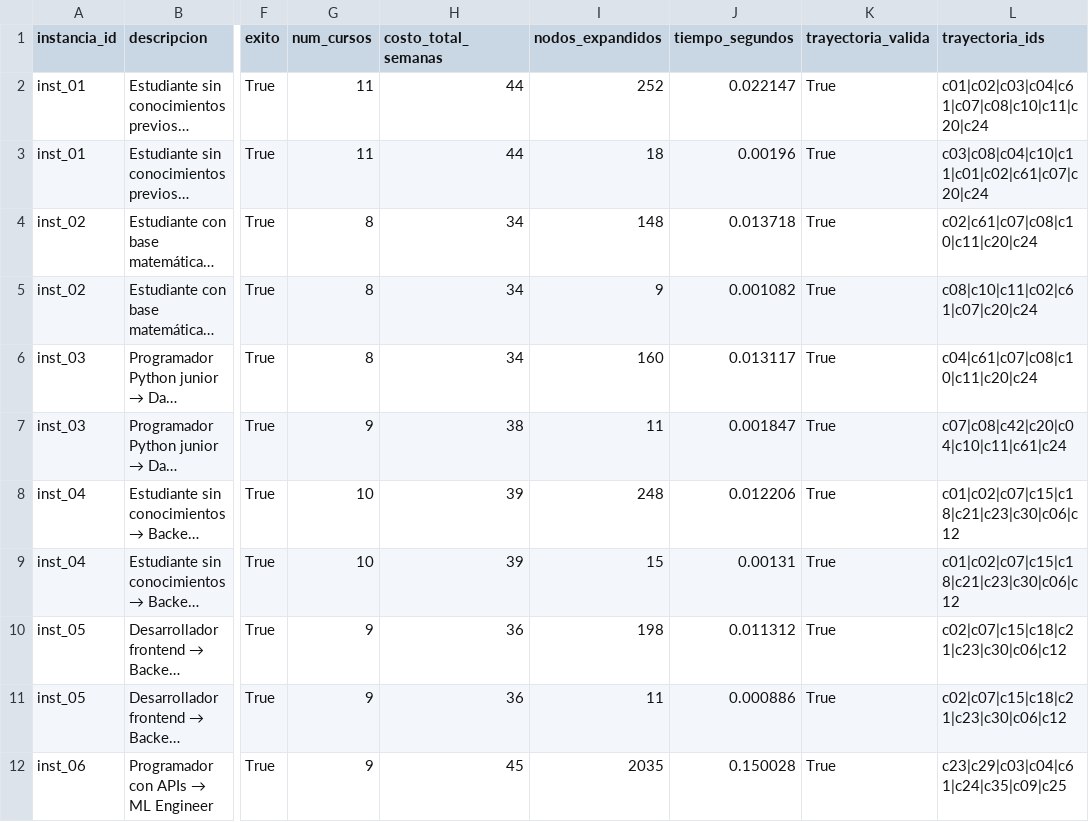
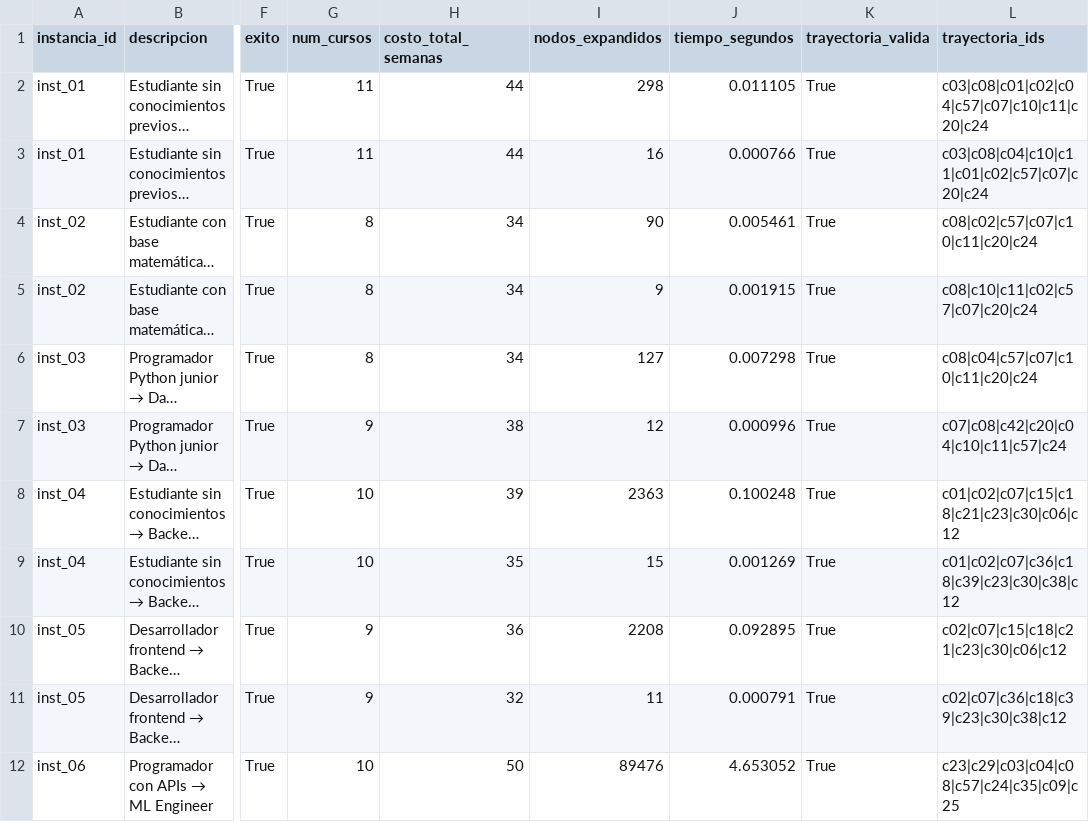
Before and after one commit to fabio2k3/Career-path-planner, a CSV file: experiments/results/resultados_sin_llm.csv, drawn as a sheet; only a part is shown, gaps mark what is left out; long unchanged cells end in …; the diff covers the shown part only; the diff names each change by its address in the sheet, - before the commit and + after, or states it on an @@ line.

```diff
--- a/experiments/results/resultados_sin_llm.csv
+++ b/experiments/results/resultados_sin_llm.csv
-I2 (nodos_expandidos): 252
+I2 (nodos_expandidos): 298
-J2 (tiempo_segundos): 0.022147
+J2 (tiempo_segundos): 0.011105
-L2 (trayectoria_ids): c01|c02|c03|c04|c61|c07|c08|c10|c11|c20|c24
+L2 (trayectoria_ids): c03|c08|c01|c02|c04|c57|c07|c10|c11|c20|c24
-I3 (nodos_expandidos): 18
+I3 (nodos_expandidos): 16
-J3 (tiempo_segundos): 0.00196
+J3 (tiempo_segundos): 0.000766
-L3 (trayectoria_ids): c03|c08|c04|c10|c11|c01|c02|c61|c07|c20|c24
+L3 (trayectoria_ids): c03|c08|c04|c10|c11|c01|c02|c57|c07|c20|c24
-I4 (nodos_expandidos): 148
+I4 (nodos_expandidos): 90
-J4 (tiempo_segundos): 0.013718
+J4 (tiempo_segundos): 0.005461
-L4 (trayectoria_ids): c02|c61|c07|c08|c10|c11|c20|c24
+L4 (trayectoria_ids): c08|c02|c57|c07|c10|c11|c20|c24
-J5 (tiempo_segundos): 0.001082
+J5 (tiempo_segundos): 0.001915
-L5 (trayectoria_ids): c08|c10|c11|c02|c61|c07|c20|c24
+L5 (trayectoria_ids): c08|c10|c11|c02|c57|c07|c20|c24
-I6 (nodos_expandidos): 160
+I6 (nodos_expandidos): 127
-J6 (tiempo_segundos): 0.013117
+J6 (tiempo_segundos): 0.007298
-L6 (trayectoria_ids): c04|c61|c07|c08|c10|c11|c20|c24
+L6 (trayectoria_ids): c08|c04|c57|c07|c10|c11|c20|c24
-I7 (nodos_expandidos): 11
+I7 (nodos_expandidos): 12
-J7 (tiempo_segundos): 0.001847
+J7 (tiempo_segundos): 0.000996
-L7 (trayectoria_ids): c07|c08|c42|c20|c04|c10|c11|c61|c24
+L7 (trayectoria_ids): c07|c08|c42|c20|c04|c10|c11|c57|c24
-I8 (nodos_expandidos): 248
+I8 (nodos_expandidos): 2363
-J8 (tiempo_segundos): 0.012206
+J8 (tiempo_segundos): 0.100248
-H9 (costo_total_semanas): 39
+H9 (costo_total_semanas): 35
-J9 (tiempo_segundos): 0.00131
+J9 (tiempo_segundos): 0.001269
-L9 (trayectoria_ids): c01|c02|c07|c15|c18|c21|c23|c30|c06|c12
+L9 (trayectoria_ids): c01|c02|c07|c36|c18|c39|c23|c30|c38|c12
-I10 (nodos_expandidos): 198
+I10 (nodos_expandidos): 2208
-J10 (tiempo_segundos): 0.011312
+J10 (tiempo_segundos): 0.092895
-H11 (costo_total_semanas): 36
+H11 (costo_total_semanas): 32
-J11 (tiempo_segundos): 0.000886
+J11 (tiempo_segundos): 0.000791
-L11 (trayectoria_ids): c02|c07|c15|c18|c21|c23|c30|c06|c12
+L11 (trayectoria_ids): c02|c07|c36|c18|c39|c23|c30|c38|c12
-G12 (num_cursos): 9
+G12 (num_cursos): 10
-H12 (costo_total_semanas): 45
+H12 (costo_total_semanas): 50
-I12 (nodos_expandidos): 2035
+I12 (nodos_expandidos): 89476
-J12 (tiempo_segundos): 0.150028
+J12 (tiempo_segundos): 4.653052
-L12 (trayectoria_ids): c23|c29|c03|c04|c61|c24|c35|c09|c25
+L12 (trayectoria_ids): c23|c29|c03|c04|c08|c57|c24|c35|c09|c25
```
Also changed, not shown: 23 edited cells elsewhere in this file, experiments/results/resultados_con_llm.csv, 5 other files.
